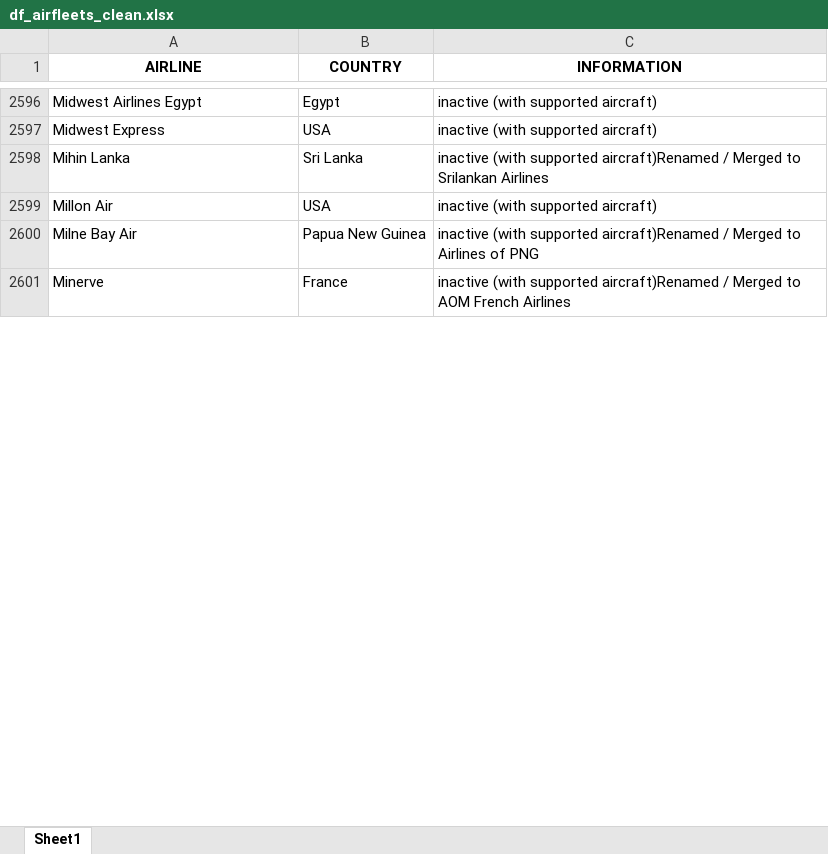
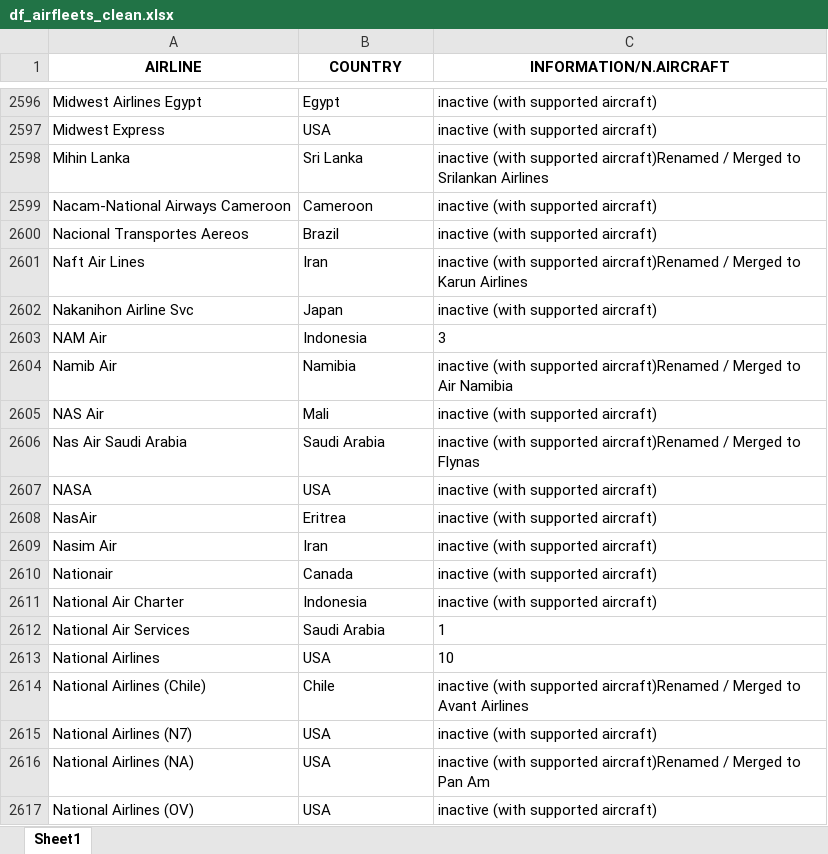
Before and after one commit to Laura1385/projectaircraft_api, an Excel workbook: df_airfleets_clean.xlsx, sheet Sheet1, drawn as a sheet; only a part is shown, gaps mark what is left out; values as stored, in another font and other column widths than the file's, no borders; removed rows and columns are numbered as before the commit, all else as after; the diff covers the shown part only; the diff names each change by its address in the sheet, - before the commit and + after, or states it on an @@ line.

```diff
--- a/df_airfleets_clean.xlsx (sheet Sheet1)
+++ b/df_airfleets_clean.xlsx (sheet Sheet1)
-C1: INFORMATION
+C1: INFORMATION/N.AIRCRAFT
+row 2599: Nacam-National Airways Cameroon | Cameroon | inactive (with supported aircraft)
+row 2600: Nacional Transportes Aereos | Brazil | inactive (with supported aircraft)
+row 2601: Naft Air Lines | Iran | inactive (with supported aircraft)Renamed / Merged to Karun Airlines
+row 2602: Nakanihon Airline Svc | Japan | inactive (with supported aircraft)
+row 2603: NAM Air | Indonesia | 3
+row 2604: Namib Air | Namibia | inactive (with supported aircraft)Renamed / Merged to Air Namibia
+row 2605: NAS Air | Mali | inactive (with supported aircraft)
+row 2606: Nas Air Saudi Arabia | Saudi Arabia | inactive (with supported aircraft)Renamed / Merged to Flynas
+row 2607: NASA | USA | inactive (with supported aircraft)
+row 2608: NasAir | Eritrea | inactive (with supported aircraft)
+row 2609: Nasim Air | Iran | inactive (with supported aircraft)
+row 2610: Nationair | Canada | inactive (with supported aircraft)
+row 2611: National Air Charter | Indonesia | inactive (with supported aircraft)
+row 2612: National Air Services | Saudi Arabia | 1
+row 2613: National Airlines | USA | 10
+row 2614: National Airlines (Chile) | Chile | inactive (with supported aircraft)Renamed / Merged to Avant Airlines
-A2615 (AIRLINE): Millon Air
+A2615 (AIRLINE): National Airlines (N7)
-row 2600: Milne Bay Air | Papua New Guinea | inactive (with supported aircraft)Renamed / Merged to Airlines of PNG
-row 2601: Minerve | France | inactive (with supported aircraft)Renamed / Merged to AOM French Airlines
+row 2616: National Airlines (NA) | USA | inactive (with supported aircraft)Renamed / Merged to Pan Am
+row 2617: National Airlines (OV) | USA | inactive (with supported aircraft)
```
Also changed, not shown: 117 added rows, 29 removed rows and 1258 edited cells elsewhere in this sheet, df_skyscanners_clean.xlsx, 8 other files.
